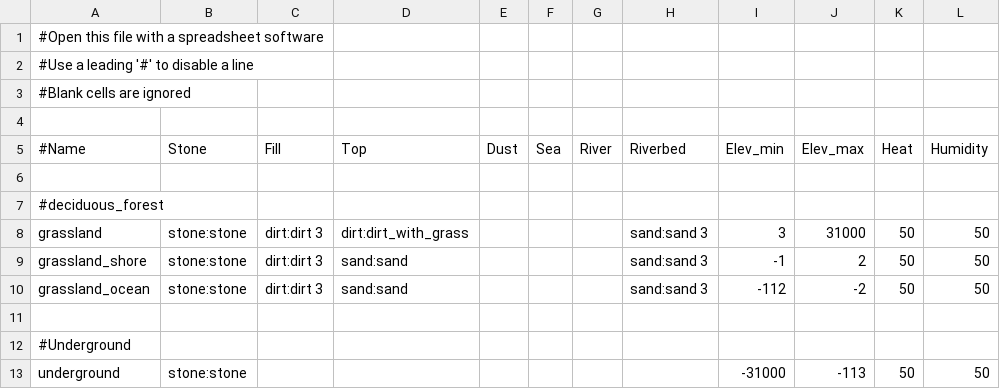
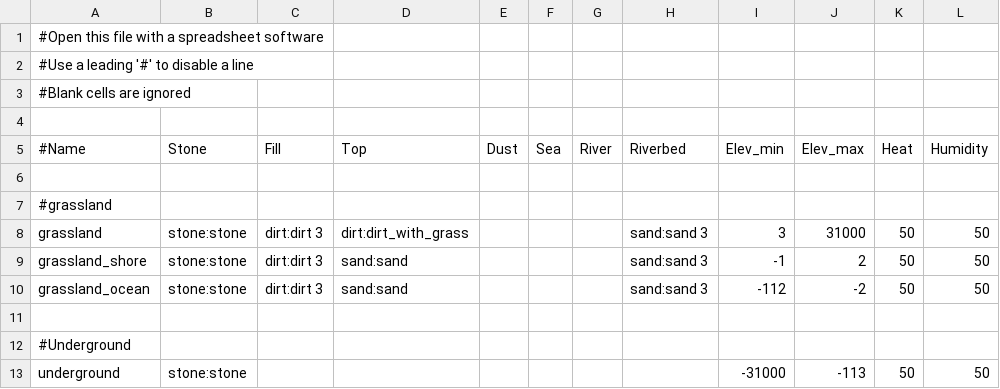
Before and after one commit to MarkuBu/minetest_modbase, a CSV file: mods/biomes/biomes.csv, drawn as a sheet.

```diff
--- a/mods/biomes/biomes.csv
+++ b/mods/biomes/biomes.csv
@@ -6,3 +6,3 @@
 ,,,,,,,,,,,
-#deciduous_forest,,,,,,,,,,,
+#grassland,,,,,,,,,,,
 grassland,stone:stone,dirt:dirt 3,dirt:dirt_with_grass,,,,sand:sand 3,3,31000,50,50
```
Also changed, not shown: 45 other files.
